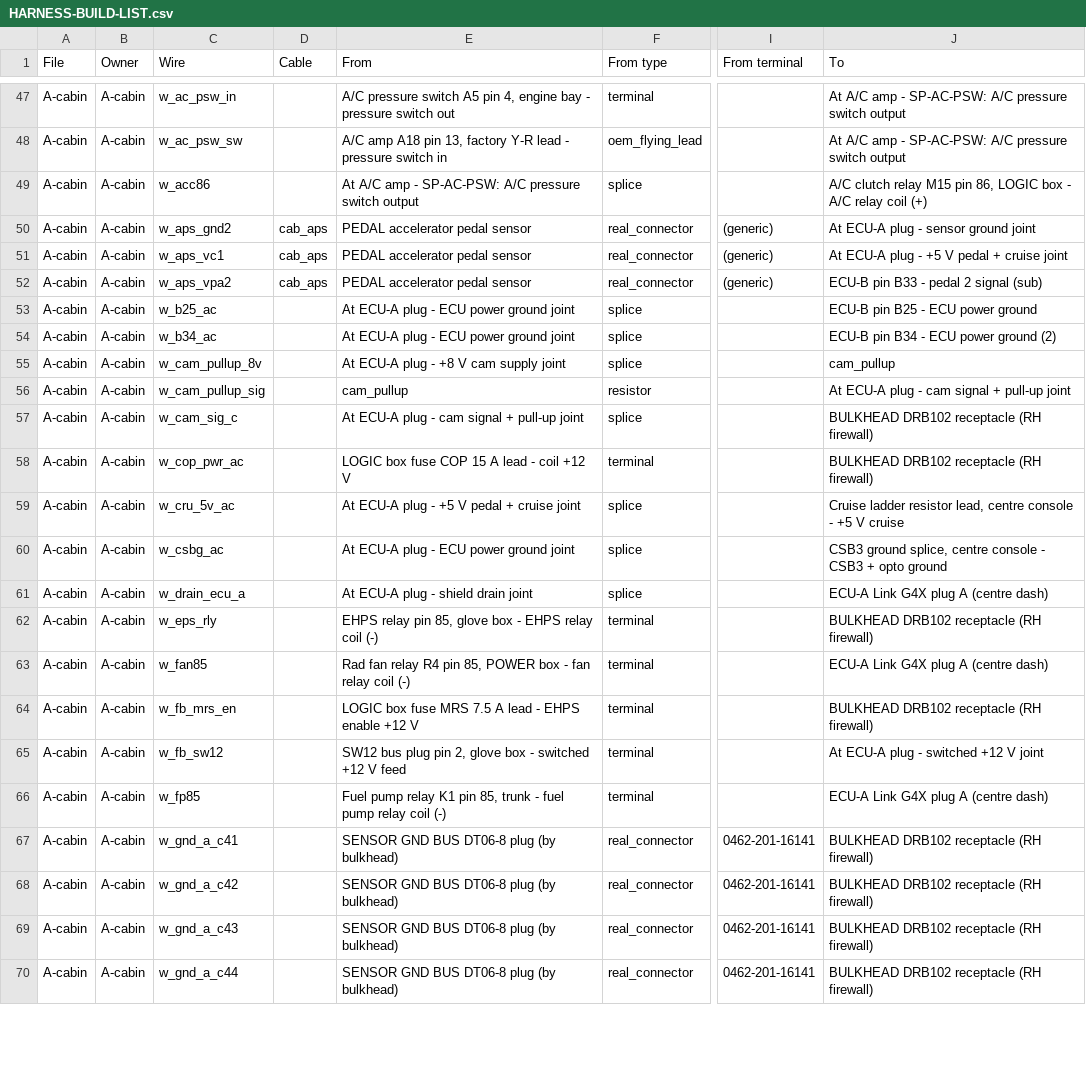
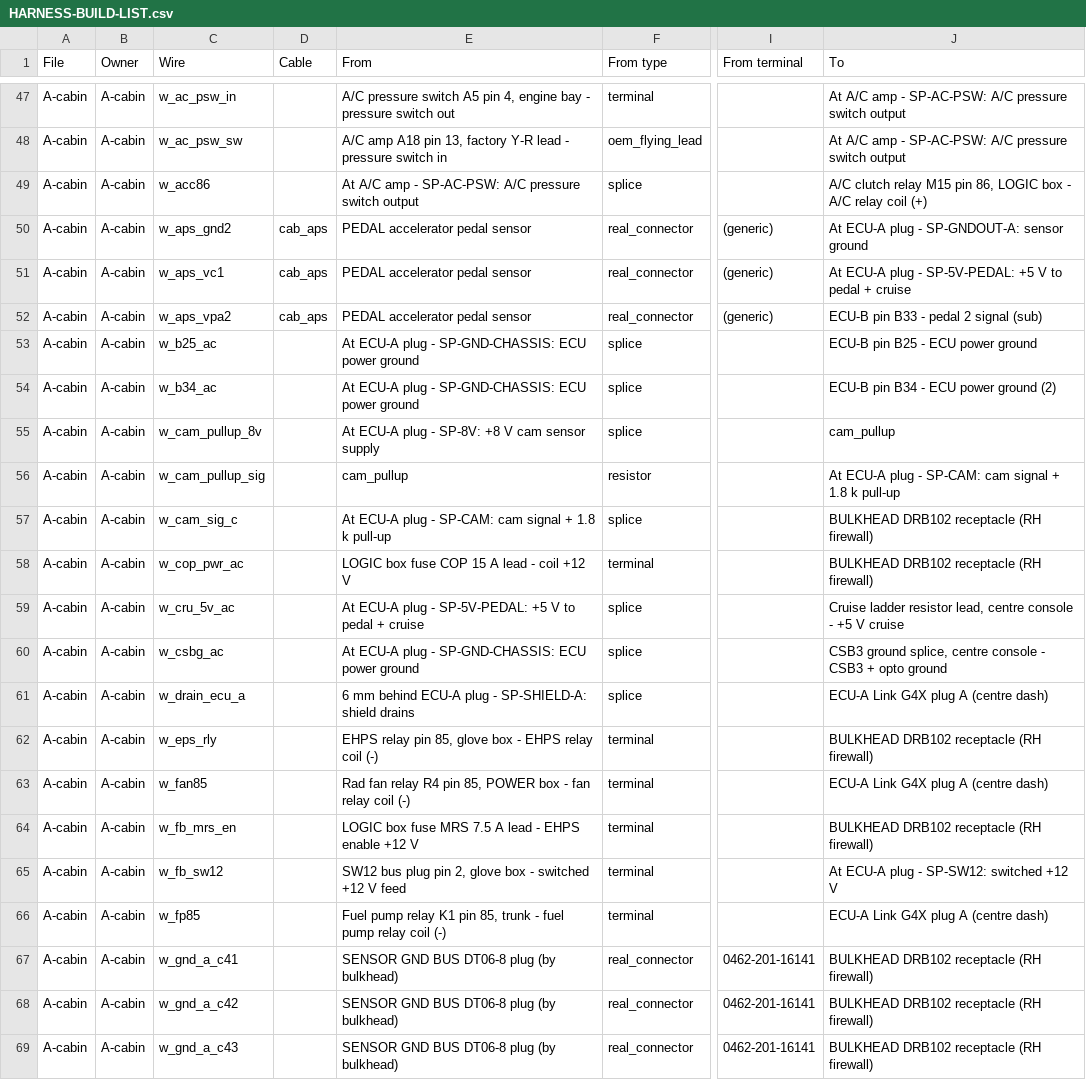
Before and after one commit to living-relation/st185-link-ecu-config, a CSV file: docs/harness/HARNESS-BUILD-LIST.csv, drawn as a sheet; only a part is shown, gaps mark what is left out; the shorter side is filled out with more unchanged rows; the diff covers the shown part only; the diff names each change by its address in the sheet, - before the commit and + after, or states it on an @@ line.

```diff
--- a/docs/harness/HARNESS-BUILD-LIST.csv
+++ b/docs/harness/HARNESS-BUILD-LIST.csv
-J50 (To): At ECU-A plug - sensor ground joint
+J50 (To): At ECU-A plug - SP-GNDOUT-A: sensor ground
-J51 (To): …plug - +5 V pedal + cruise joint
+J51 (To): …plug - SP-5V-PEDAL: +5 V to pedal + cruise
-E53:E54 (From): At ECU-A plug - ECU power ground joint
+E53:E54 (From): At ECU-A plug - SP-GND-CHASSIS: ECU power ground
-E55 (From): At ECU-A plug - +8 V cam supply joint
+E55 (From): At ECU-A plug - SP-8V: +8 V cam sensor supply
-J56 (To): …plug - cam signal + pull-up joint
+J56 (To): …plug - SP-CAM: cam signal + 1.8 k pull-up
-E57 (From): …plug - cam signal + pull-up joint
+E57 (From): …plug - SP-CAM: cam signal + 1.8 k pull-up
-E59 (From): …plug - +5 V pedal + cruise joint
+E59 (From): …plug - SP-5V-PEDAL: +5 V to pedal + cruise
-E60 (From): At ECU-A plug - ECU power ground joint
+E60 (From): At ECU-A plug - SP-GND-CHASSIS: ECU power ground
-E61 (From): At ECU-A plug - shield drain joint
+E61 (From): 6 mm behind ECU-A plug - SP-SHIELD-A: shield drains
-J65 (To): At ECU-A plug - switched +12 V joint
+J65 (To): At ECU-A plug - SP-SW12: switched +12 V
```
Also changed, not shown: 28 edited cells elsewhere in this file, 3 other files.
